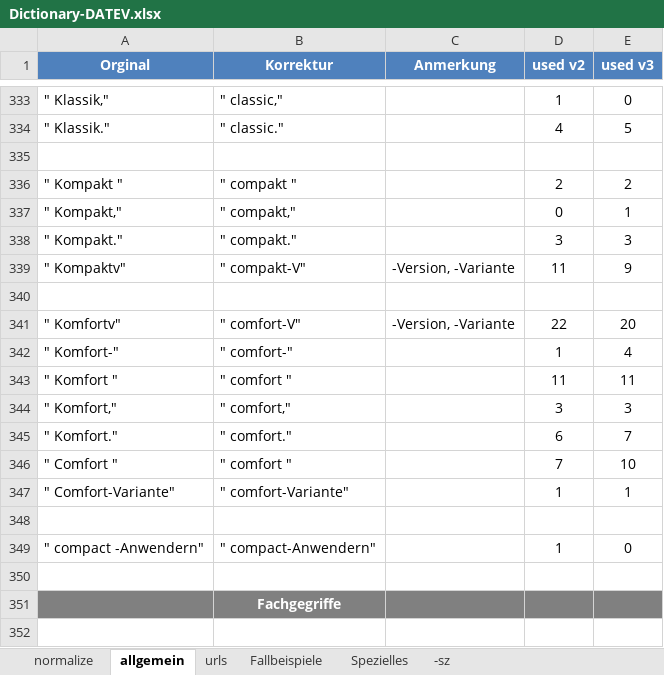
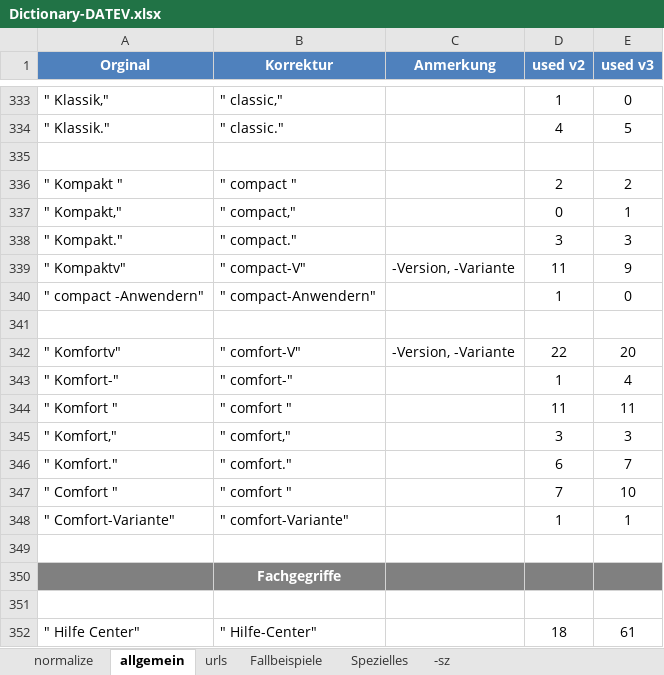
Before and after one commit to jschoen42/whisper-subtitles, an Excel workbook: _dictionary/Dictionary-DATEV.xlsx, sheet allgemein, drawn as a sheet; only a part is shown, gaps mark what is left out; the shorter side is filled out with more unchanged rows; values as stored, in another font and other column widths than the file's, no borders; removed rows and columns are numbered as before the commit, all else as after; the diff names each change by its address in the sheet, - before the commit and + after, or states it on an @@ line.

```diff
--- a/_dictionary/Dictionary-DATEV.xlsx (sheet allgemein)
+++ b/_dictionary/Dictionary-DATEV.xlsx (sheet allgemein)
-B336 (Korrektur): " compakt "
+B336 (Korrektur): " compact "
-B337 (Korrektur): " compakt,"
+B337 (Korrektur): " compact,"
-B338 (Korrektur): " compakt."
+B338 (Korrektur): " compact."
-B339 (Korrektur): " compakt-V"
+B339 (Korrektur): " compact-V"
@@ row 349 moved to row 340: " compact -Anwendern" @@
-row 348: (empty)
```
Also changed, not shown: 2 other files.
